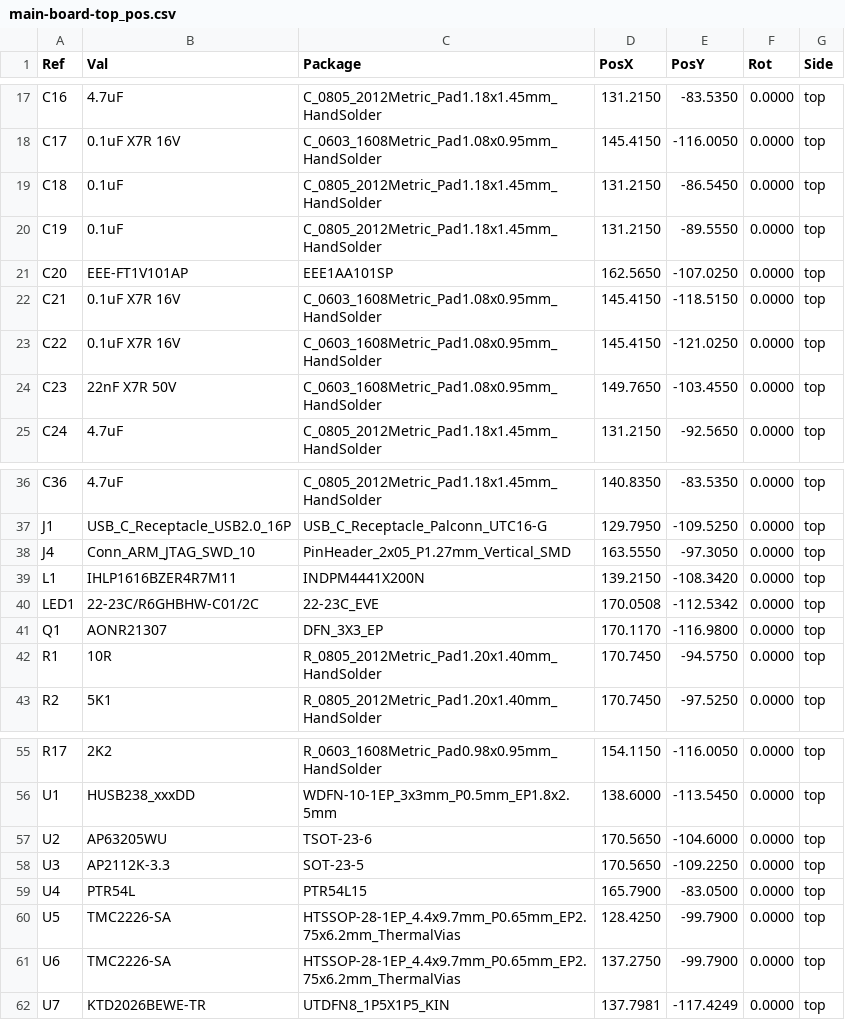
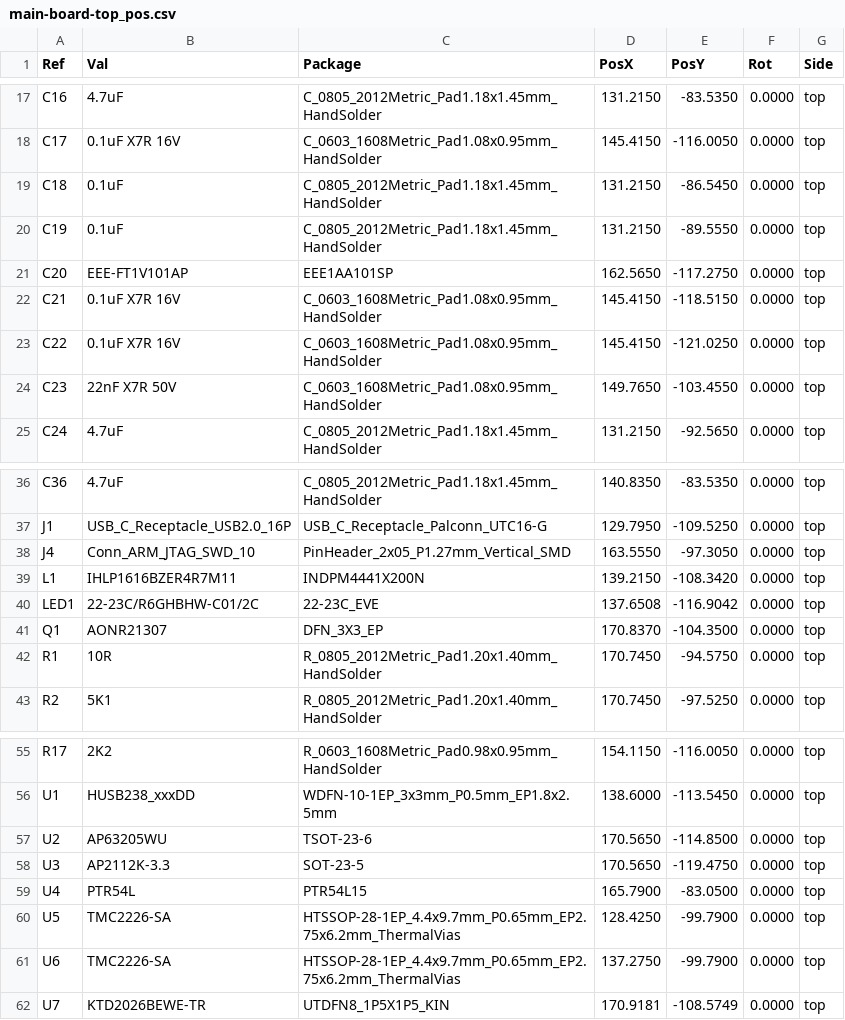
Before and after one commit to ordu1453/Perde, a CSV file: latest/Fabrication/Assembly/main-board-top_pos.csv, drawn as a sheet; only a part is shown, gaps mark what is left out.

```diff
--- a/latest/Fabrication/Assembly/main-board-top_pos.csv
+++ b/latest/Fabrication/Assembly/main-board-top_pos.csv
@@ -20,3 +20,3 @@ Ref,Val,Package,PosX,PosY,Rot,Side
 "C19","0.1uF","C_0805_2012Metric_Pad1.18x1.45mm_HandSolder",131.2150,-89.5550,0.0000,top
-"C20","EEE-FT1V101AP","EEE1AA101SP",162.5650,-107.0250,0.0000,top
+"C20","EEE-FT1V101AP","EEE1AA101SP",162.5650,-117.2750,0.0000,top
 "C21","0.1uF X7R 16V","C_0603_1608Metric_Pad1.08x0.95mm_HandSolder",145.4150,-118.5150,0.0000,top
@@ -39,4 +39,4 @@ Ref,Val,Package,PosX,PosY,Rot,Side
 "L1","IHLP1616BZER4R7M11","INDPM4441X200N",139.2150,-108.3420,0.0000,top
-"LED1","22-23C/R6GHBHW-C01/2C","22-23C_EVE",170.0508,-112.5342,0.0000,top
-"Q1","AONR21307","DFN_3X3_EP",170.1170,-116.9800,0.0000,top
+"LED1","22-23C/R6GHBHW-C01/2C","22-23C_EVE",137.6508,-116.9042,0.0000,top
+"Q1","AONR21307","DFN_3X3_EP",170.8370,-104.3500,0.0000,top
 "R1","10R","R_0805_2012Metric_Pad1.20x1.40mm_HandSolder",170.7450,-94.5750,0.0000,top
@@ -56,4 +56,4 @@ Ref,Val,Package,PosX,PosY,Rot,Side
 "U1","HUSB238_xxxDD","WDFN-10-1EP_3x3mm_P0.5mm_EP1.8x2.5mm",138.6000,-113.5450,0.0000,top
-"U2","AP63205WU","TSOT-23-6",170.5650,-104.6000,0.0000,top
-"U3","AP2112K-3.3","SOT-23-5",170.5650,-109.2250,0.0000,top
+"U2","AP63205WU","TSOT-23-6",170.5650,-114.8500,0.0000,top
+"U3","AP2112K-3.3","SOT-23-5",170.5650,-119.4750,0.0000,top
 "U4","PTR54L","PTR54L15",165.7900,-83.0500,0.0000,top
@@ -61,2 +61,2 @@ Ref,Val,Package,PosX,PosY,Rot,Side
 "U6","TMC2226-SA","HTSSOP-28-1EP_4.4x9.7mm_P0.65mm_EP2.75x6.2mm_ThermalVias",137.2750,-99.7900,0.0000,top
-"U7","KTD2026BEWE-TR","UTDFN8_1P5X1P5_KIN",137.7981,-117.4249,0.0000,top
+"U7","KTD2026BEWE-TR","UTDFN8_1P5X1P5_KIN",170.9181,-108.5749,0.0000,top
```
Also changed, not shown: latest/Fabrication/Assembly/main-board-bom.csv, latest/JLCPCB/main-board_cpl_jlc.csv, 21 other files.
